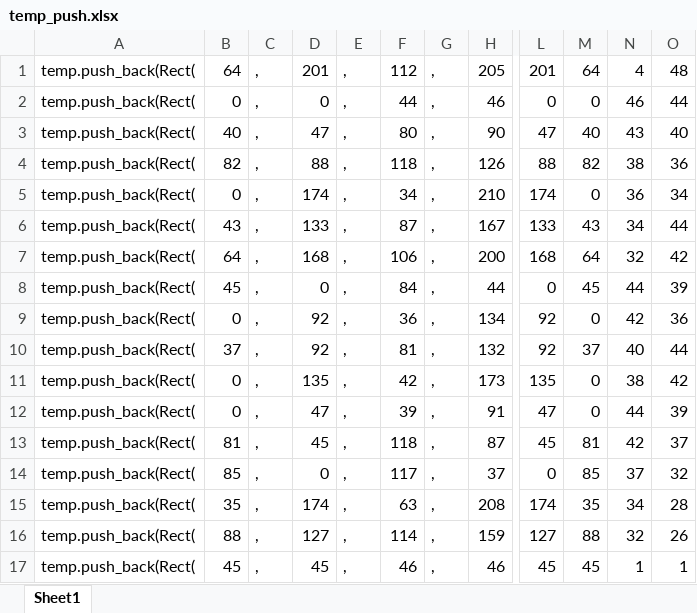
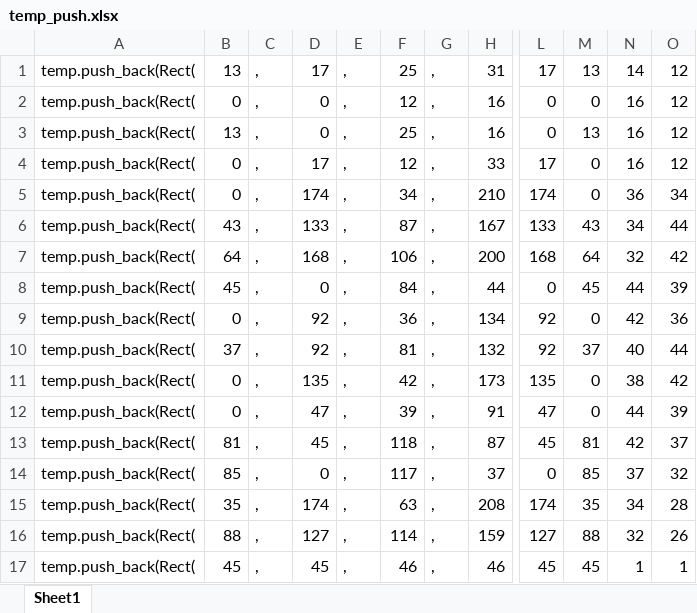
Before and after one commit to loitn148/game2018, an Excel workbook: Sprite Soures/temp_push.xlsx, sheet Sheet1, drawn as a sheet; only a part is shown, gaps mark what is left out; values as stored, in another font and other column widths than the file's, no borders; the diff names each change by its address in the sheet, - before the commit and + after, or states it on an @@ line.

```diff
--- a/Sprite Soures/temp_push.xlsx (sheet Sheet1)
+++ b/Sprite Soures/temp_push.xlsx (sheet Sheet1)
-B1: 64
+B1: 13
-D1: 201
+D1: 17
-F1: 112
+F1: 25
-H1: 205
+H1: 31
-L1: 201
+L1: 17
-M1: 64
+M1: 13
-N1: 4
+N1: 14
-O1: 48
+O1: 12
-F2: 44
+F2: 12
-H2: 46
+H2: 16
-N2: 46
+N2: 16
-O2: 44
+O2: 12
-B3: 40
+B3: 13
-D3: 47
+D3: 0
-F3: 80
+F3: 25
-H3: 90
+H3: 16
-L3: 47
+L3: 0
-M3: 40
+M3: 13
-N3: 43
+N3: 16
-O3: 40
+O3: 12
-B4: 82
+B4: 0
-D4: 88
+D4: 17
-F4: 118
+F4: 12
-H4: 126
+H4: 33
-L4: 88
+L4: 17
-M4: 82
+M4: 0
-N4: 38
+N4: 16
-O4: 36
+O4: 12
```
Also changed, not shown: 23 other files.
